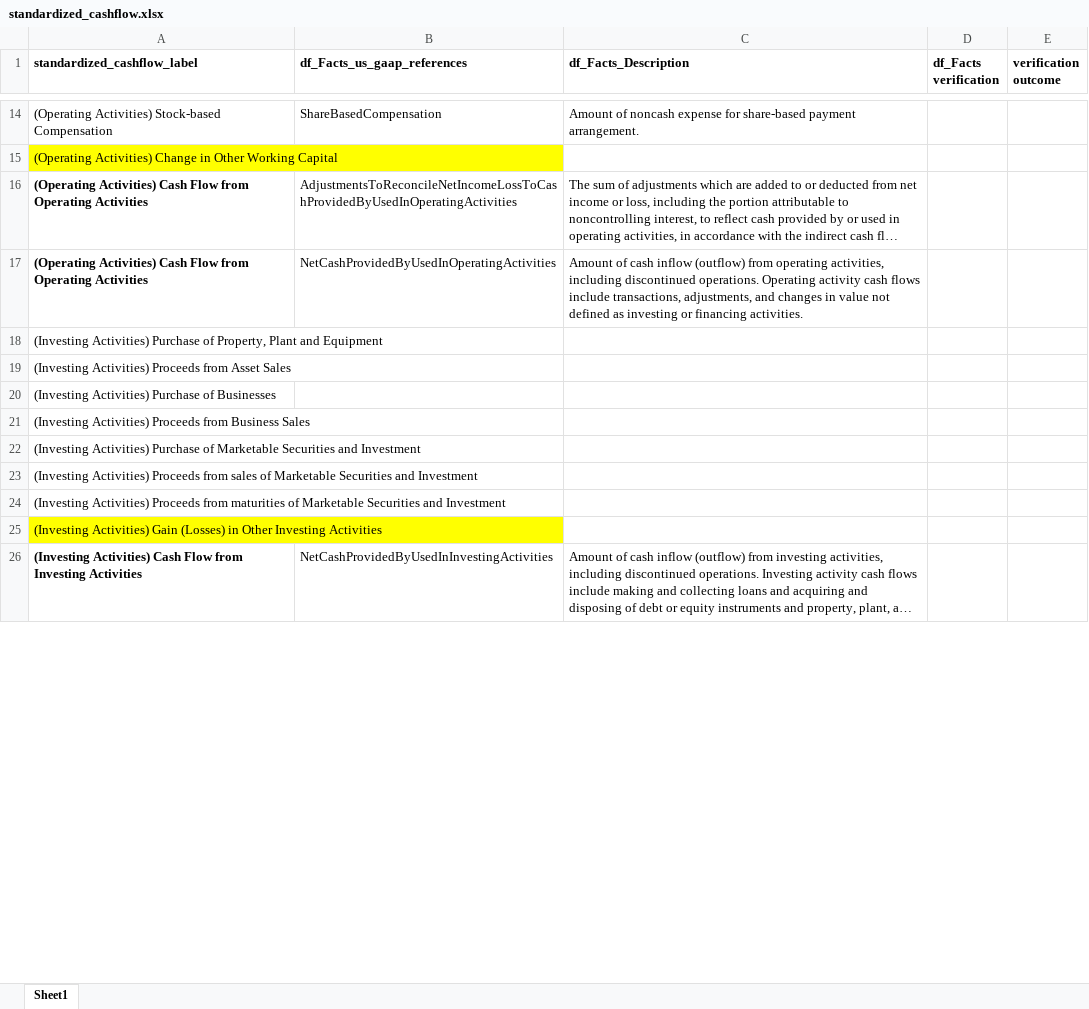
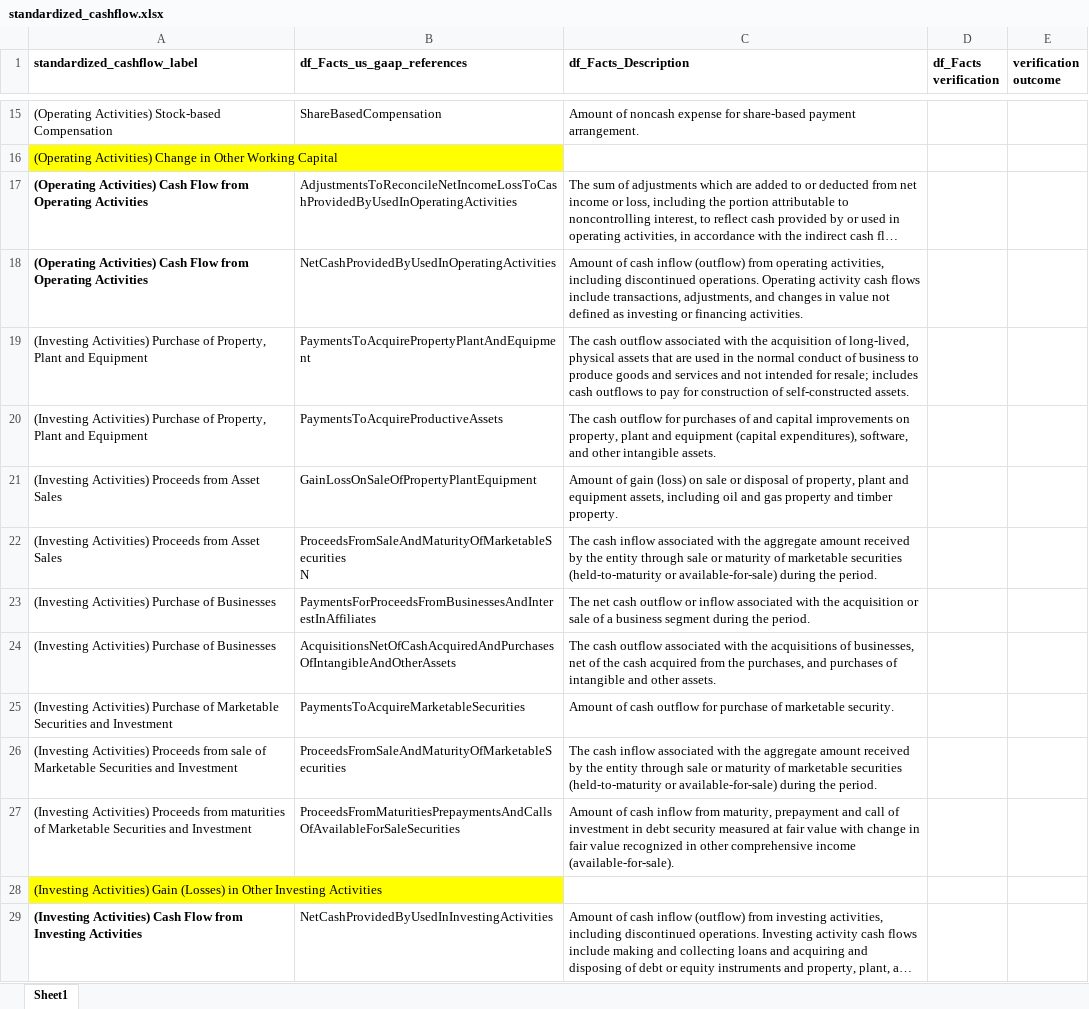
Before and after one commit to gp1981/SEC_data_analysis, an Excel workbook: data/standardized_cashflow.xlsx, sheet Sheet1, drawn as a sheet; only a part is shown, gaps mark what is left out; long unchanged cells end in …; values as stored, in another font and other column widths than the file's, no borders; removed rows and columns are numbered as before the commit, all else as after; ↵ is a line break in a cell; the diff covers the shown part only; the diff names each change by its address in the sheet, - before the commit and + after, or states it on an @@ line.

```diff
--- a/data/standardized_cashflow.xlsx (sheet Sheet1)
+++ b/data/standardized_cashflow.xlsx (sheet Sheet1)
-B19 (df_Facts_us_gaap_references): (empty)
+B19 (df_Facts_us_gaap_references): PaymentsToAcquirePropertyPlantAndEquipment
-C19 (df_Facts_Description): (empty)
+C19 (df_Facts_Description): The cash outflow associated with the acquisition of long-lived, physical assets that are used in the normal conduct of business to produce goods and services and not intended for resale; includes cash outflows to pay for construction of self-constructed assets.
+row 20: (Investing Activities) Purchase of Property, Plant and Equipment | PaymentsToAcquireProductiveAssets | The cash outflow for purchases of and capital improvements on property, plant and equipment (capital expenditures), software, and other intangible assets.
-B21 (df_Facts_us_gaap_references): (empty)
+B21 (df_Facts_us_gaap_references): GainLossOnSaleOfPropertyPlantEquipment
-C21 (df_Facts_Description): (empty)
+C21 (df_Facts_Description): Amount of gain (loss) on sale or disposal of property, plant and equipment assets, including oil and gas property and timber property.
+row 22: (Investing Activities) Proceeds from Asset Sales | ProceedsFromSaleAndMaturityOfMarketableSecurities ↵ N | The cash inflow associated with the aggregate amount received by the entity through sale or maturity of marketable securities (held-to-maturity or available-for-sale) during the period.
-B23 (df_Facts_us_gaap_references): (empty)
+B23 (df_Facts_us_gaap_references): PaymentsForProceedsFromBusinessesAndInterestInAffiliates
-C23 (df_Facts_Description): (empty)
+C23 (df_Facts_Description): The net cash outflow or inflow associated with the acquisition or sale of a business segment during the period.
-row 21: (Investing Activities) Proceeds from Business Sales
+row 24: (Investing Activities) Purchase of Businesses | AcquisitionsNetOfCashAcquiredAndPurchasesOfIntangibleAndOtherAssets | The cash outflow associated with the acquisitions of businesses, net of the cash acquired from the purchases, and purchases of intangible and other assets.
-B25 (df_Facts_us_gaap_references): (empty)
+B25 (df_Facts_us_gaap_references): PaymentsToAcquireMarketableSecurities
-C25 (df_Facts_Description): (empty)
+C25 (df_Facts_Description): Amount of cash outflow for purchase of marketable security.
-row 23: (Investing Activities) Proceeds from sales of Marketable Securities and Investment
+row 26: (Investing Activities) Proceeds from sale of Marketable Securities and Investment | ProceedsFromSaleAndMaturityOfMarketableSecurities | The cash inflow associated with the aggregate amount received by the entity through sale or maturity of marketable securities (held-to-maturity or available-for-sale) during the period.
-B27 (df_Facts_us_gaap_references): (empty)
+B27 (df_Facts_us_gaap_references): ProceedsFromMaturitiesPrepaymentsAndCallsOfAvailableForSaleSecurities
-C27 (df_Facts_Description): (empty)
+C27 (df_Facts_Description): Amount of cash inflow from maturity, prepayment and call of investment in debt security measured at fair value with change in fair value recognized in other comprehensive income (available-for-sale).
```
Also changed, not shown: 4 added rows, 2 removed rows and 7 edited cells elsewhere in this sheet, 2 other files.
